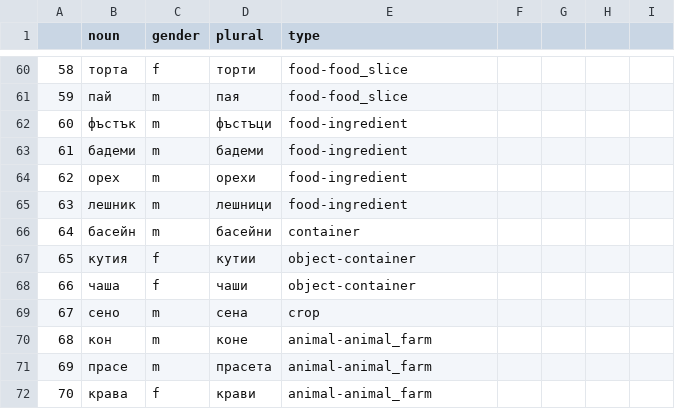
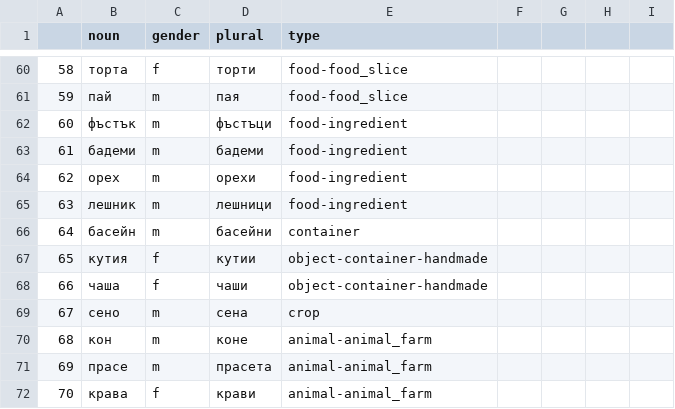
Before and after one commit to NikolayBlagoev/Synthetic-GSM, a CSV file: knowledge_base/nouns/list.csv, drawn as a sheet; only a part is shown, gaps mark what is left out; the diff covers the shown part only.

```diff
--- a/knowledge_base/nouns/list.csv
+++ b/knowledge_base/nouns/list.csv
@@ -66,4 +66,4 @@
 64,басейн,m,басейни,container
-65,кутия,f,кутии,object-container
-66,чаша,f,чаши,object-container
+65,кутия,f,кутии,object-container-handmade
+66,чаша,f,чаши,object-container-handmade
 67,сено,m,сена,crop
```
Also changed, not shown: 17 added rows and 9 edited cells elsewhere in this file.
